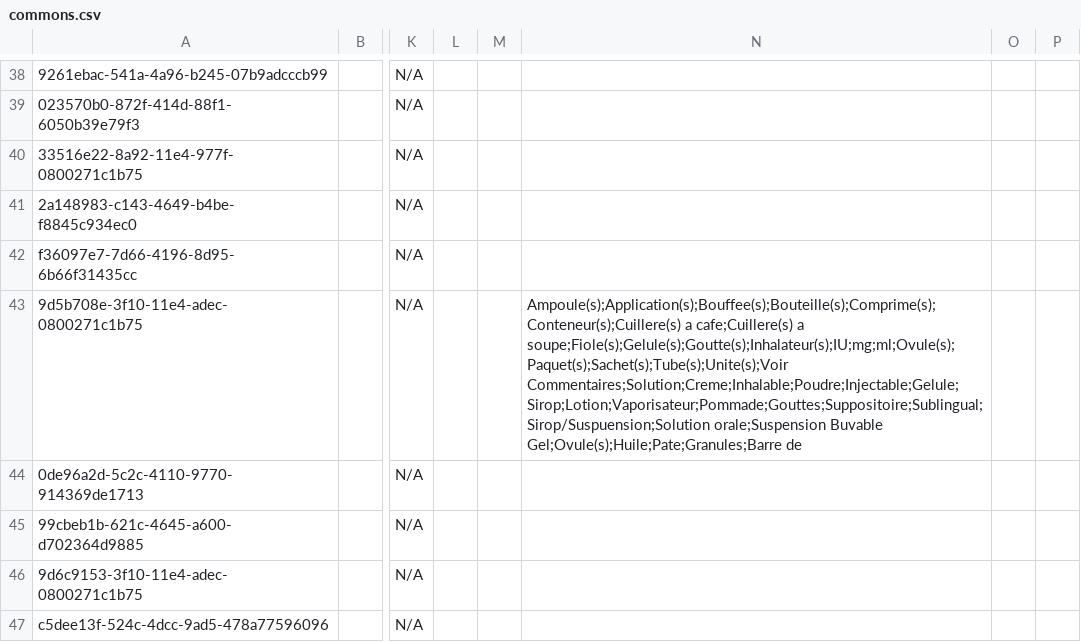
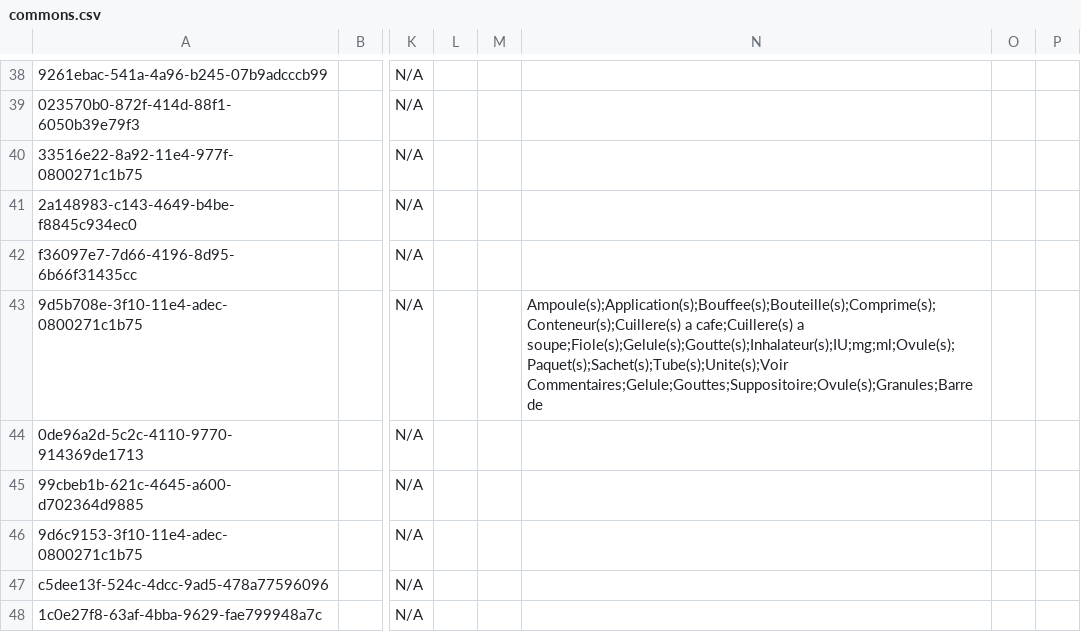
Before and after one commit to mekomsolutions/ozone-haiti, a CSV file: configs/openmrs/initializer_config/concepts/commons.csv, drawn as a sheet; only a part is shown, gaps mark what is left out; the shorter side is filled out with more unchanged rows; the diff names each change by its address in the sheet, - before the commit and + after, or states it on an @@ line.

```diff
--- a/configs/openmrs/initializer_config/concepts/commons.csv
+++ b/configs/openmrs/initializer_config/concepts/commons.csv
-N43: …a soupe;Fiole(s);Gelule(s);Goutte(s);Inhalateur(s);IU;mg;ml;Ovule(s);Paquet(s);Sachet(s);Tube(s);Unite(s);Voir Commentaires;Solution;Creme;Inhalable;Poudre;Injectable;Gelule;Sirop;Lotion;Vaporisateur;Pommade;Gouttes;Suppositoire;Sublingual;Sirop/Suspuension;Solution orale;Suspension Buvable Gel;Ovule(s);Huile;Pate;Granules;Barre de
+N43: …a soupe;Fiole(s);Gelule(s);Goutte(s);Inhalateur(s);IU;mg;ml;Ovule(s);Paquet(s);Sachet(s);Tube(s);Unite(s);Voir Commentaires;Gelule;Gouttes;Suppositoire;Ovule(s);Granules;Barre de
```
Also changed, not shown: configs/openmrs/initializer_config/drugs/drugs.csv.
